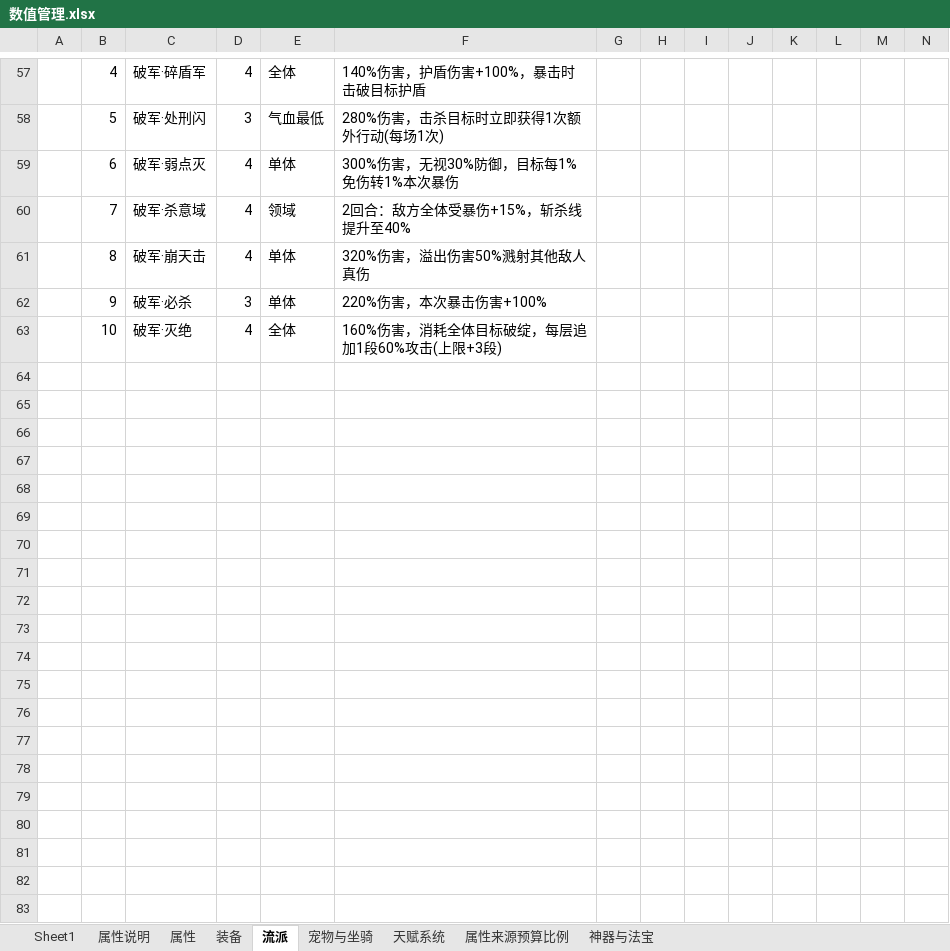
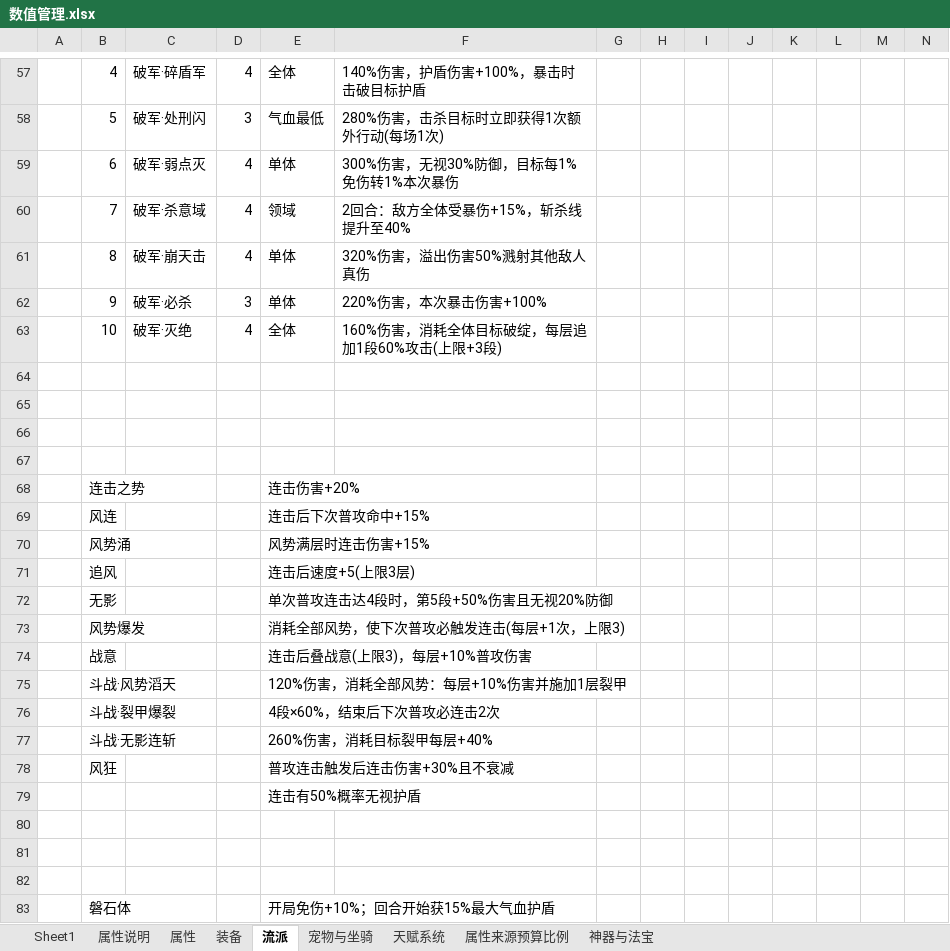
Before and after one commit to 1132987667/CombatDebugStudio, an Excel workbook: documents/新需求/数值管理.xlsx, sheet 流派, drawn as a sheet; only a part is shown, gaps mark what is left out; values as stored, in another font and other column widths than the file's, no borders; rows hold the shown columns only; the diff covers the shown part only; the diff names each change by its address in the sheet, - before the commit and + after, or states it on an @@ line.

```diff
--- a/documents/新需求/数值管理.xlsx (sheet 流派)
+++ b/documents/新需求/数值管理.xlsx (sheet 流派)
+row 64: (empty)
+row 65: (empty)
+row 66: (empty)
+row 67: (empty)
+row 68:  | 连击之势 |  |  | 连击伤害+20%
+row 69:  | 风连 |  |  | 连击后下次普攻命中+15%
+row 70:  | 风势涌 |  |  | 风势满层时连击伤害+15%
+row 71:  | 追风 |  |  | 连击后速度+5(上限3层)
+row 72:  | 无影 |  |  | 单次普攻连击达4段时，第5段+50%伤害且无视20%防御
+row 73:  | 风势爆发 |  |  | 消耗全部风势，使下次普攻必触发连击(每层+1次，上限3)
+row 74:  | 战意 |  |  | 连击后叠战意(上限3)，每层+10%普攻伤害
+row 75:  | 斗战·风势滔天 |  |  | 120%伤害，消耗全部风势：每层+10%伤害并施加1层裂甲
+row 76:  | 斗战·裂甲爆裂 |  |  | 4段×60%，结束后下次普攻必连击2次
+row 77:  | 斗战·无影连斩 |  |  | 260%伤害，消耗目标裂甲每层+40%
+row 78:  | 风狂 |  |  | 普攻连击触发后连击伤害+30%且不衰减
+row 79:  |  |  |  | 连击有50%概率无视护盾
+row 80: (empty)
+row 81: (empty)
+row 82: (empty)
+row 83:  | 磐石体 |  |  | 开局免伤+10%；回合开始获15%最大气血护盾
```
Also changed, not shown: 45 added rows elsewhere in this sheet, 1 other file.
